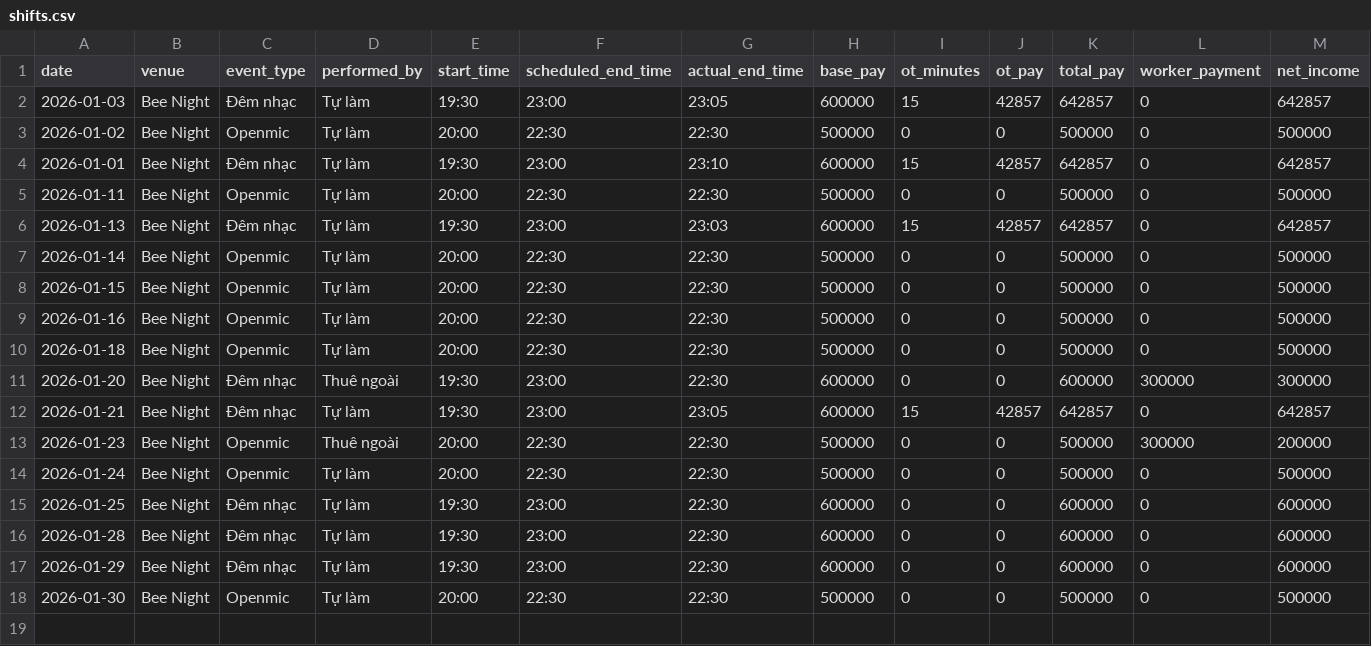
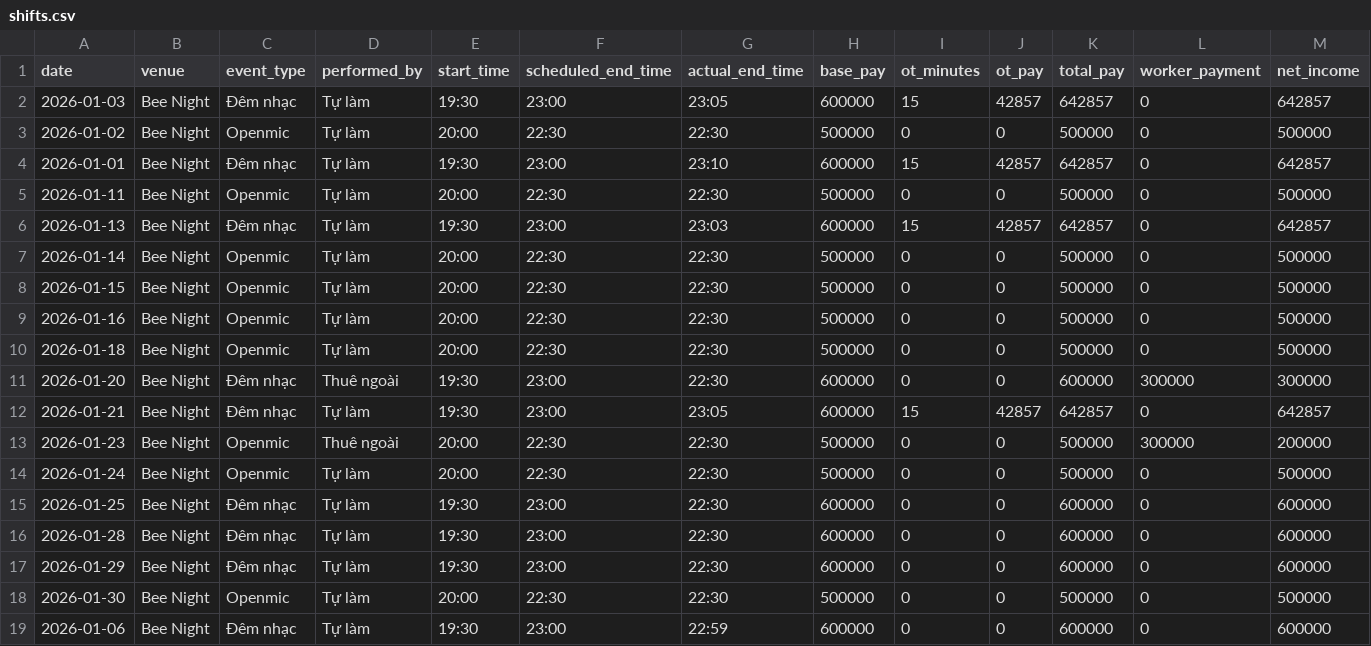
Before and after one commit to taitd1604/Sal_Repo, a CSV file: data/shifts.csv, drawn as a sheet; the diff names each change by its address in the sheet, - before the commit and + after, or states it on an @@ line.

Commit message:
chore: log shift via bot at 2026-01-31T14:27:04.671078

```diff
--- a/data/shifts.csv
+++ b/data/shifts.csv
+row 19: 2026-01-06 | Bee Night | Đêm nhạc | Tự làm | 19:30 | 23:00 | 22:59 | 600000 | 0 | 0 | 600000 | 0 | 600000
```
